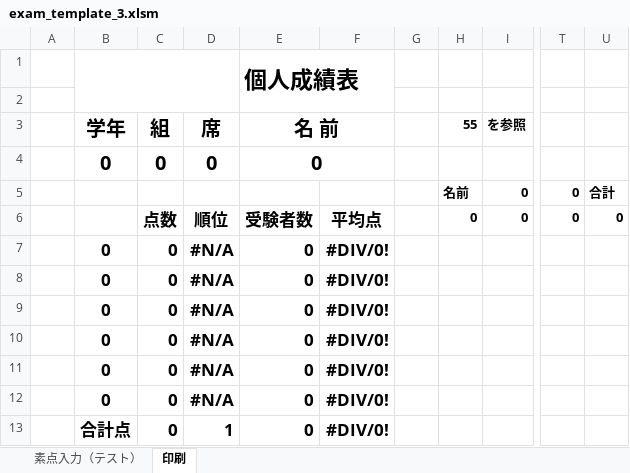
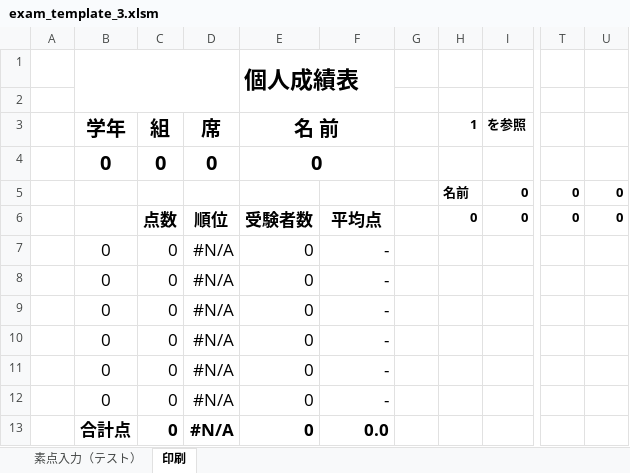
Before and after one commit to carlosvitoriasonge-a11y/student-app-backend, an Excel workbook: templates/exam_template_3.xlsm, sheet 印刷, drawn as a sheet; only a part is shown, gaps mark what is left out; values as stored, in another font and other column widths than the file's, no borders; charts and pictures not drawn; the diff names each change by its address in the sheet, - before the commit and + after, or states it on an @@ line.

```diff
--- a/templates/exam_template_3.xlsm (sheet 印刷)
+++ b/templates/exam_template_3.xlsm (sheet 印刷)
-H3: 55
+H3: 1
-U5: 合計
+U5: 0
-B7:F12 bold: on
+B7:F12 bold: off
-F7:F12: #DIV/0!
+F7:F12: -
-D13 (席): 1
+D13 (席): #N/A
-F13: #DIV/0!
+F13: 0.0
```
Also changed, not shown: sheet 素点入力（テスト）, formulas that keep their value, charts or pictures, templates/exam_template_1.xlsm, templates/exam_template_2.xlsm, 1 other file.
